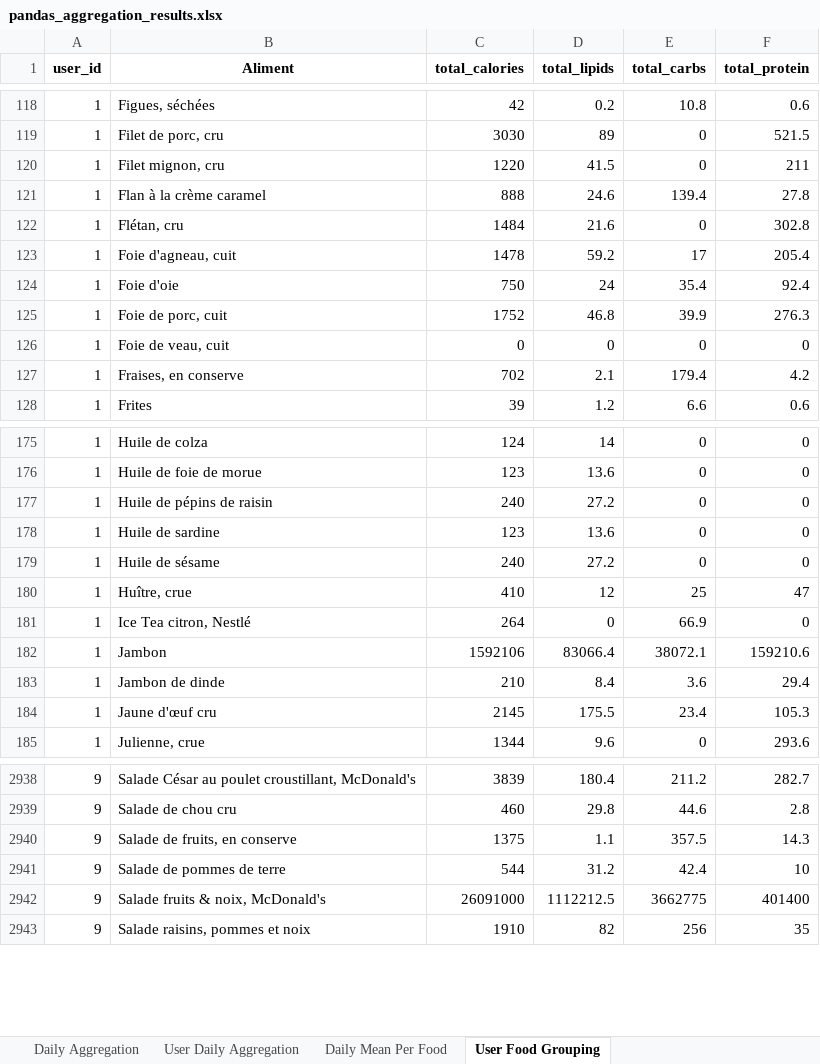
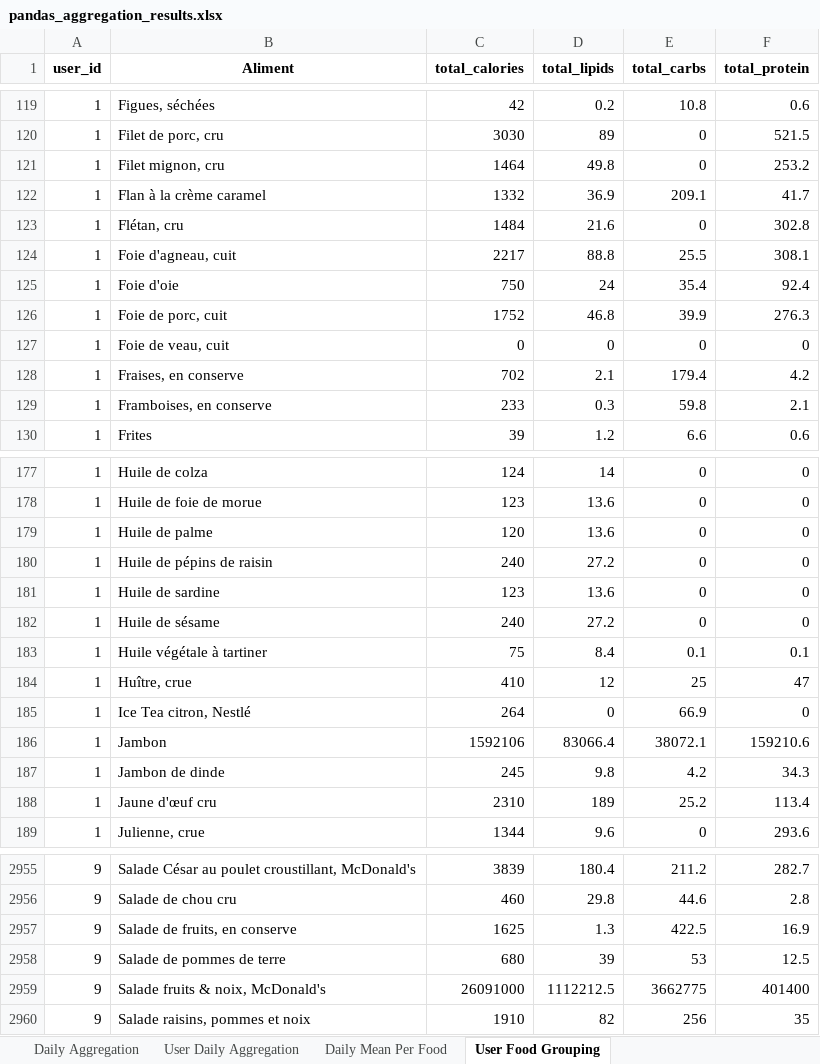
Before and after one commit to YGueguen16u/food-tracking-DE-ML-project, an Excel workbook: data_engineering/Transform_data/data/pandas_aggregation_results.xlsx, sheet User Food Grouping, drawn as a sheet; only a part is shown, gaps mark what is left out; values as stored, in another font and other column widths than the file's, no borders; addresses are those after the commit; the diff covers the shown part only; the diff names each change by its address in the sheet, - before the commit and + after, or states it on an @@ line.

```diff
--- a/data_engineering/Transform_data/data/pandas_aggregation_results.xlsx (sheet User Food Grouping)
+++ b/data_engineering/Transform_data/data/pandas_aggregation_results.xlsx (sheet User Food Grouping)
-C121 (total_calories): 1220
+C121 (total_calories): 1464
-D121 (total_lipids): 41.5
+D121 (total_lipids): 49.8
-F121 (total_protein): 211
+F121 (total_protein): 253.2
-C122 (total_calories): 888
+C122 (total_calories): 1332
-D122 (total_lipids): 24.6
+D122 (total_lipids): 36.9
-E122 (total_carbs): 139.4
+E122 (total_carbs): 209.1
-F122 (total_protein): 27.8
+F122 (total_protein): 41.7
-C124 (total_calories): 1478
+C124 (total_calories): 2217
-D124 (total_lipids): 59.2
+D124 (total_lipids): 88.8
-E124 (total_carbs): 17
+E124 (total_carbs): 25.5
-F124 (total_protein): 205.4
+F124 (total_protein): 308.1
+row 129: 1 | Framboises, en conserve | 233 | 0.3 | 59.8 | 2.1
+row 179: 1 | Huile de palme | 120 | 13.6 | 0 | 0
+row 183: 1 | Huile végétale à tartiner | 75 | 8.4 | 0.1 | 0.1
-C187 (total_calories): 210
+C187 (total_calories): 245
-D187 (total_lipids): 8.4
+D187 (total_lipids): 9.8
-E187 (total_carbs): 3.6
+E187 (total_carbs): 4.2
-F187 (total_protein): 29.4
+F187 (total_protein): 34.3
-C188 (total_calories): 2145
+C188 (total_calories): 2310
-D188 (total_lipids): 175.5
+D188 (total_lipids): 189
-E188 (total_carbs): 23.4
+E188 (total_carbs): 25.2
-F188 (total_protein): 105.3
+F188 (total_protein): 113.4
-C2957 (total_calories): 1375
+C2957 (total_calories): 1625
-D2957 (total_lipids): 1.1
+D2957 (total_lipids): 1.3
-E2957 (total_carbs): 357.5
+E2957 (total_carbs): 422.5
-F2957 (total_protein): 14.3
+F2957 (total_protein): 16.9
-C2958 (total_calories): 544
+C2958 (total_calories): 680
-D2958 (total_lipids): 31.2
+D2958 (total_lipids): 39
-E2958 (total_carbs): 42.4
+E2958 (total_carbs): 53
-F2958 (total_protein): 10
+F2958 (total_protein): 12.5
```
Also changed, not shown: 26 added rows and 853 edited cells elsewhere in this sheet, sheet Daily Mean Per Food, sheet User Daily Aggregation, sheet Daily Aggregation, data_engineering/Transform_data/data/duckdb_aggregation_results.xlsx, data_engineering/Transform_data/data/duckdb_window_function_results.xlsx, 8 other files.
